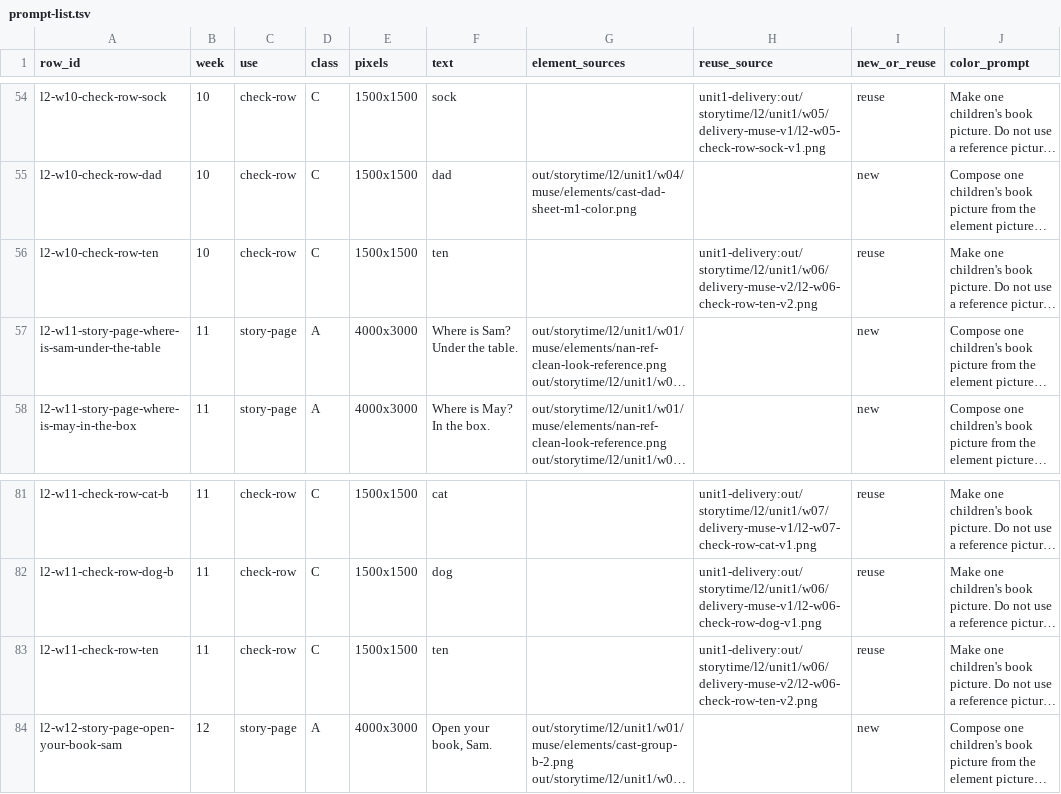
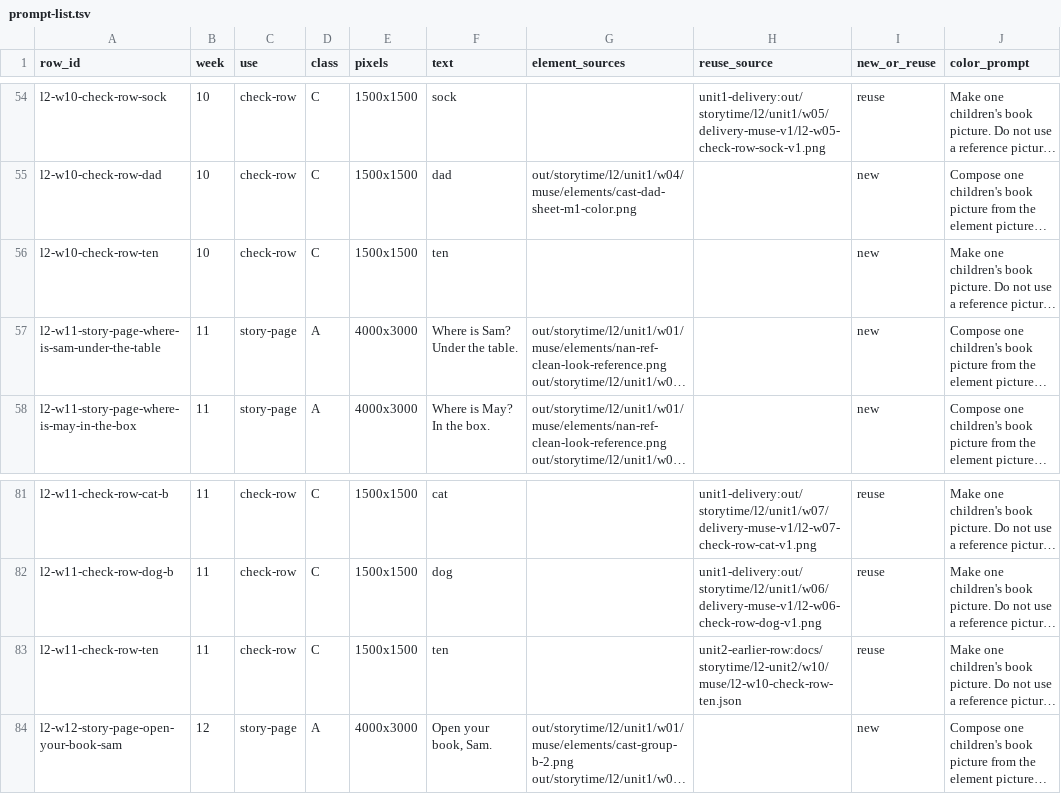
Before and after one commit to bodangren/advantage-forge, a TSV file: docs/storytime/l2-unit2/prompt-list.tsv, drawn as a sheet; only a part is shown, gaps mark what is left out; long unchanged cells end in …; the diff names each change by its address in the sheet, - before the commit and + after, or states it on an @@ line.

Commit message:
fix(storytime_l2_unit2_pictures): the ten row is new in week 10

```diff
--- a/docs/storytime/l2-unit2/prompt-list.tsv
+++ b/docs/storytime/l2-unit2/prompt-list.tsv
-H56 (reuse_source): unit1-delivery:out/storytime/l2/unit1/w06/delivery-muse-v2/l2-w06-check-row-ten-v2.png
+H56 (reuse_source): (empty)
-I56 (new_or_reuse): reuse
+I56 (new_or_reuse): new
-H83 (reuse_source): unit1-delivery:out/storytime/l2/unit1/w06/delivery-muse-v2/l2-w06-check-row-ten-v2.png
+H83 (reuse_source): unit2-earlier-row:docs/storytime/l2-unit2/w10/muse/l2-w10-check-row-ten.json
```
Also changed, not shown: 7 other files.
